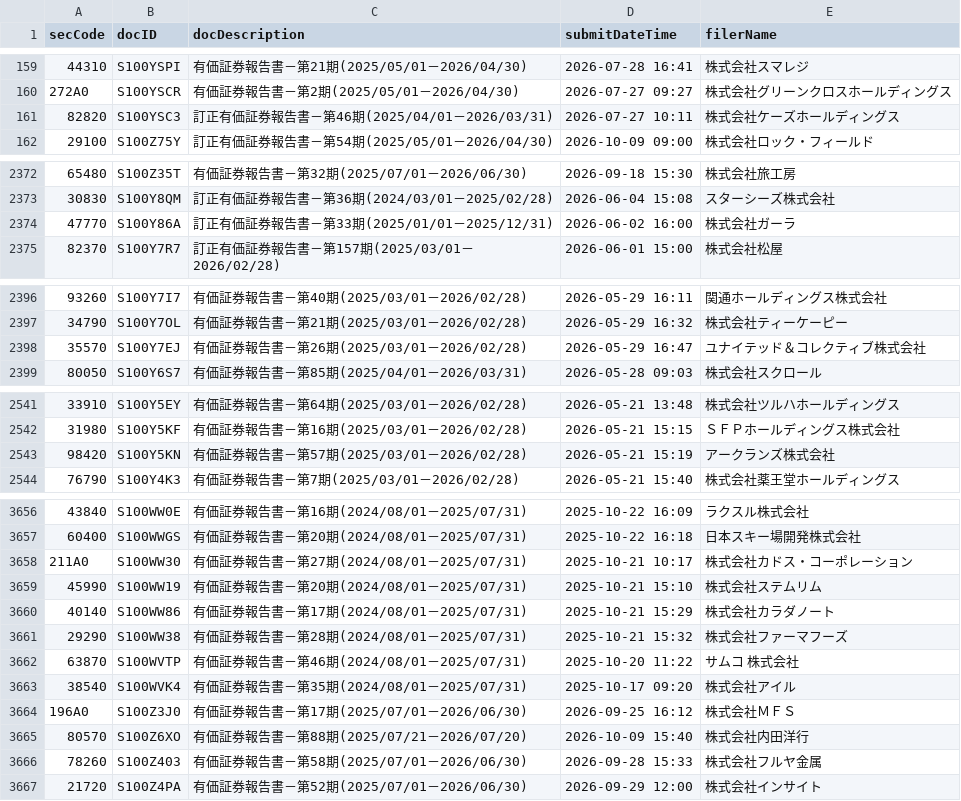
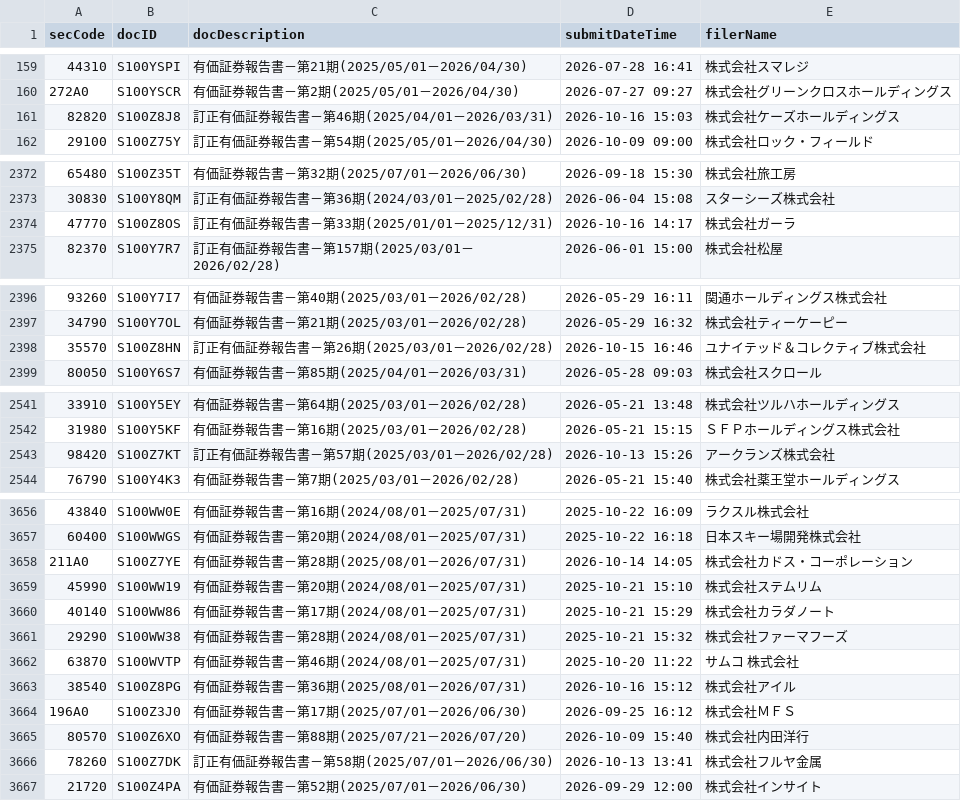
Before and after one commit to gworksandco/netcash-screener, a CSV file: data/edinet_doc_cache.csv, drawn as a sheet; only a part is shown, gaps mark what is left out.

```diff
--- a/data/edinet_doc_cache.csv
+++ b/data/edinet_doc_cache.csv
@@ -160,3 +160,3 @@
 272A0,S100YSCR,有価証券報告書－第2期(2025/05/01－2026/04/30),2026-07-27 09:27,株式会社グリーンクロスホールディングス
-82820,S100YSC3,訂正有価証券報告書－第46期(2025/04/01－2026/03/31),2026-07-27 10:11,株式会社ケーズホールディングス
+82820,S100Z8J8,訂正有価証券報告書－第46期(2025/04/01－2026/03/31),2026-10-16 15:03,株式会社ケーズホールディングス
 29100,S100Z75Y,訂正有価証券報告書－第54期(2025/05/01－2026/04/30),2026-10-09 09:00,株式会社ロック・フィールド
@@ -2373,3 +2373,3 @@
 30830,S100Y8QM,訂正有価証券報告書－第36期(2024/03/01－2025/02/28),2026-06-04 15:08,スターシーズ株式会社
-47770,S100Y86A,訂正有価証券報告書－第33期(2025/01/01－2025/12/31),2026-06-02 16:00,株式会社ガーラ
+47770,S100Z8OS,訂正有価証券報告書－第33期(2025/01/01－2025/12/31),2026-10-16 14:17,株式会社ガーラ
 82370,S100Y7R7,訂正有価証券報告書－第157期(2025/03/01－2026/02/28),2026-06-01 15:00,株式会社松屋
@@ -2397,3 +2397,3 @@
 34790,S100Y7OL,有価証券報告書－第21期(2025/03/01－2026/02/28),2026-05-29 16:32,株式会社ティーケーピー
-35570,S100Y7EJ,有価証券報告書－第26期(2025/03/01－2026/02/28),2026-05-29 16:47,ユナイテッド＆コレクティブ株式会社
+35570,S100Z8HN,訂正有価証券報告書－第26期(2025/03/01－2026/02/28),2026-10-15 16:46,ユナイテッド＆コレクティブ株式会社
 80050,S100Y6S7,有価証券報告書－第85期(2025/04/01－2026/03/31),2026-05-28 09:03,株式会社スクロール
@@ -2542,3 +2542,3 @@
 31980,S100Y5KF,有価証券報告書－第16期(2025/03/01－2026/02/28),2026-05-21 15:15,ＳＦＰホールディングス株式会社
-98420,S100Y5KN,有価証券報告書－第57期(2025/03/01－2026/02/28),2026-05-21 15:19,アークランズ株式会社
+98420,S100Z7KT,訂正有価証券報告書－第57期(2025/03/01－2026/02/28),2026-10-13 15:26,アークランズ株式会社
 76790,S100Y4K3,有価証券報告書－第7期(2025/03/01－2026/02/28),2026-05-21 15:40,株式会社薬王堂ホールディングス
@@ -3657,3 +3657,3 @@
 60400,S100WWGS,有価証券報告書－第20期(2024/08/01－2025/07/31),2025-10-22 16:18,日本スキー場開発株式会社
-211A0,S100WW30,有価証券報告書－第27期(2024/08/01－2025/07/31),2025-10-21 10:17,株式会社カドス・コーポレーション
+211A0,S100Z7YE,有価証券報告書－第28期(2025/08/01－2026/07/31),2026-10-14 14:05,株式会社カドス・コーポレーション
 45990,S100WW19,有価証券報告書－第20期(2024/08/01－2025/07/31),2025-10-21 15:10,株式会社ステムリム
@@ -3662,6 +3662,6 @@
 63870,S100WVTP,有価証券報告書－第46期(2024/08/01－2025/07/31),2025-10-20 11:22,サムコ　株式会社
-38540,S100WVK4,有価証券報告書－第35期(2024/08/01－2025/07/31),2025-10-17 09:20,株式会社アイル
+38540,S100Z8PG,有価証券報告書－第36期(2025/08/01－2026/07/31),2026-10-16 15:12,株式会社アイル
 196A0,S100Z3J0,有価証券報告書－第17期(2025/07/01－2026/06/30),2026-09-25 16:12,株式会社ＭＦＳ
 80570,S100Z6XO,有価証券報告書－第88期(2025/07/21－2026/07/20),2026-10-09 15:40,株式会社内田洋行
-78260,S100Z403,有価証券報告書－第58期(2025/07/01－2026/06/30),2026-09-28 15:33,株式会社フルヤ金属
+78260,S100Z7DK,訂正有価証券報告書－第58期(2025/07/01－2026/06/30),2026-10-13 13:41,株式会社フルヤ金属
 21720,S100Z4PA,有価証券報告書－第52期(2025/07/01－2026/06/30),2026-09-29 12:00,株式会社インサイト
```
Also changed, not shown: data/edinet_financials.csv.
